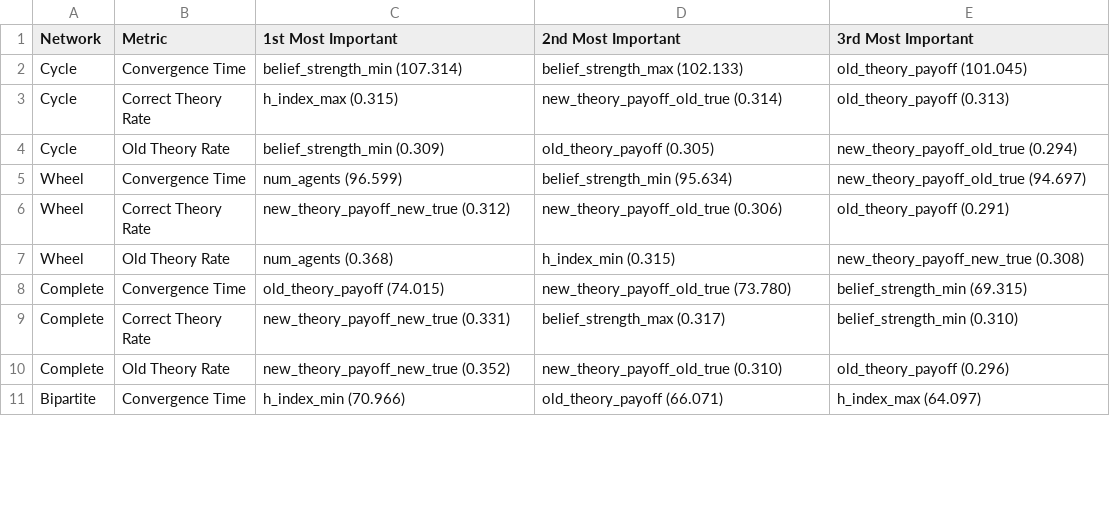
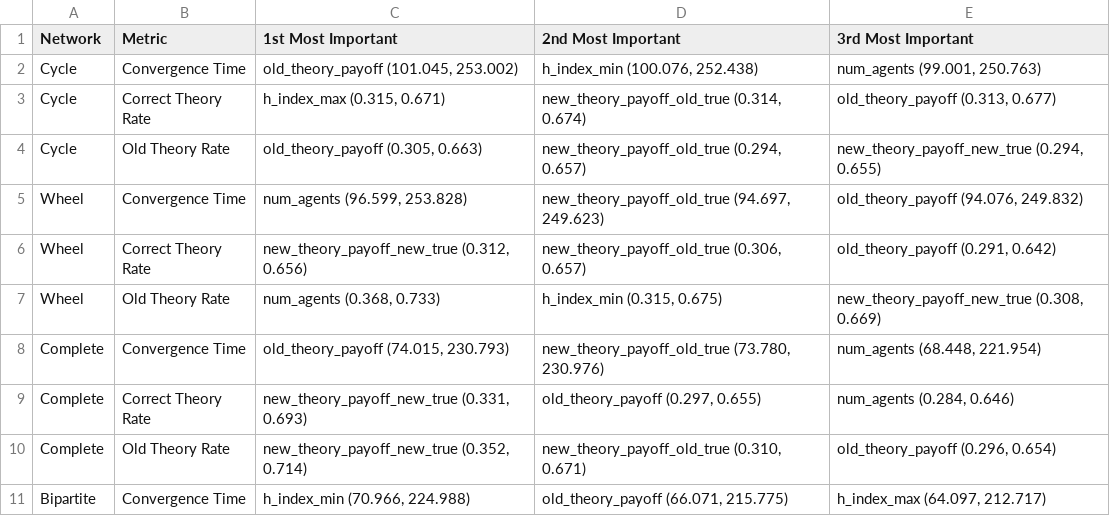
Before and after one commit to 0Maan0/ABM-IDEA-DYNAMICS, a CSV file: analysis_results/sensitivity_summary_table.csv, drawn as a sheet; only a part is shown; the diff covers the shown part only.

Commit message:
final summary table

```diff
--- a/analysis_results/sensitivity_summary_table.csv
+++ b/analysis_results/sensitivity_summary_table.csv
@@ -1,11 +1,11 @@
 Network,Metric,1st Most Important,2nd Most Important,3rd Most Important
-Cycle,Convergence Time,belief_strength_min (107.314),belief_strength_max (102.133),old_theory_payoff (101.045)
-Cycle,Correct Theory Rate,h_index_max (0.315),new_theory_payoff_old_true (0.314),old_theory_payoff (0.313)
-Cycle,Old Theory Rate,belief_strength_min (0.309),old_theory_payoff (0.305),new_theory_payoff_old_true (0.294)
-Wheel,Convergence Time,num_agents (96.599),belief_strength_min (95.634),new_theory_payoff_old_true (94.697)
-Wheel,Correct Theory Rate,new_theory_payoff_new_true (0.312),new_theory_payoff_old_true (0.306),old_theory_payoff (0.291)
-Wheel,Old Theory Rate,num_agents (0.368),h_index_min (0.315),new_theory_payoff_new_true (0.308)
-Complete,Convergence Time,old_theory_payoff (74.015),new_theory_payoff_old_true (73.780),belief_strength_min (69.315)
-Complete,Correct Theory Rate,new_theory_payoff_new_true (0.331),belief_strength_max (0.317),belief_strength_min (0.310)
-Complete,Old Theory Rate,new_theory_payoff_new_true (0.352),new_theory_payoff_old_true (0.310),old_theory_payoff (0.296)
-Bipartite,Convergence Time,h_index_min (70.966),old_theory_payoff (66.071),h_index_max (64.097)
+Cycle,Convergence Time,"old_theory_payoff (101.045, 253.002)","h_index_min (100.076, 252.438)","num_agents (99.001, 250.763)"
+Cycle,Correct Theory Rate,"h_index_max (0.315, 0.671)","new_theory_payoff_old_true (0.314, 0.674)","old_theory_payoff (0.313, 0.677)"
+Cycle,Old Theory Rate,"old_theory_payoff (0.305, 0.663)","new_theory_payoff_old_true (0.294, 0.657)","new_theory_payoff_new_true (0.294, 0.655)"
+Wheel,Convergence Time,"num_agents (96.599, 253.828)","new_theory_payoff_old_true (94.697, 249.623)","old_theory_payoff (94.076, 249.832)"
+Wheel,Correct Theory Rate,"new_theory_payoff_new_true (0.312, 0.656)","new_theory_payoff_old_true (0.306, 0.657)","old_theory_payoff (0.291, 0.642)"
+Wheel,Old Theory Rate,"num_agents (0.368, 0.733)","h_index_min (0.315, 0.675)","new_theory_payoff_new_true (0.308, 0.669)"
+Complete,Convergence Time,"old_theory_payoff (74.015, 230.793)","new_theory_payoff_old_true (73.780, 230.976)","num_agents (68.448, 221.954)"
+Complete,Correct Theory Rate,"new_theory_payoff_new_true (0.331, 0.693)","old_theory_payoff (0.297, 0.655)","num_agents (0.284, 0.646)"
+Complete,Old Theory Rate,"new_theory_payoff_new_true (0.352, 0.714)","new_theory_payoff_old_true (0.310, 0.671)","old_theory_payoff (0.296, 0.654)"
+Bipartite,Convergence Time,"h_index_min (70.966, 224.988)","old_theory_payoff (66.071, 215.775)","h_index_max (64.097, 212.717)"
```
Also changed, not shown: 15 edited cells elsewhere in this file, 21 other files.
